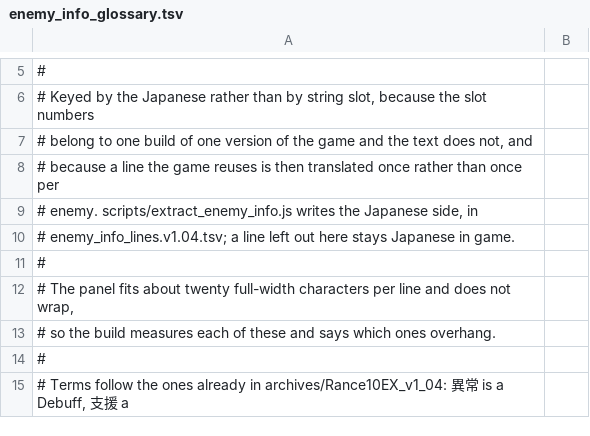
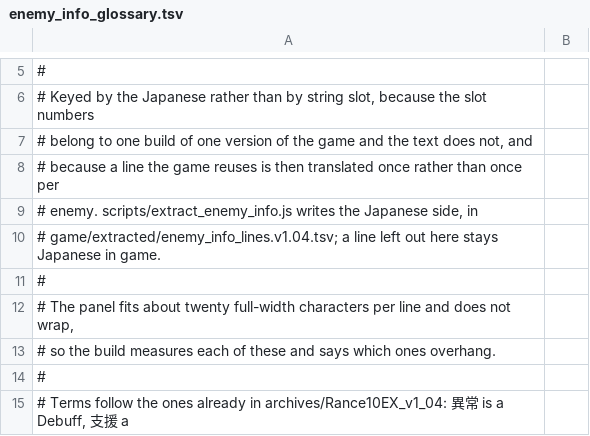
Before and after one commit to klesun/rance-10-gpt-mtl, a TSV file: glossaries/enemy_info_glossary.tsv, drawn as a sheet; only a part is shown, gaps mark what is left out.

```diff
--- a/glossaries/enemy_info_glossary.tsv
+++ b/glossaries/enemy_info_glossary.tsv
@@ -9,3 +9,3 @@
 # enemy. scripts/extract_enemy_info.js writes the Japanese side, in
-# enemy_info_lines.v1.04.tsv; a line left out here stays Japanese in game.
+# game/extracted/enemy_info_lines.v1.04.tsv; a line left out here stays Japanese in game.
 #
```
Also changed, not shown: glossaries/race_name_glossary.tsv, 10 other files.
